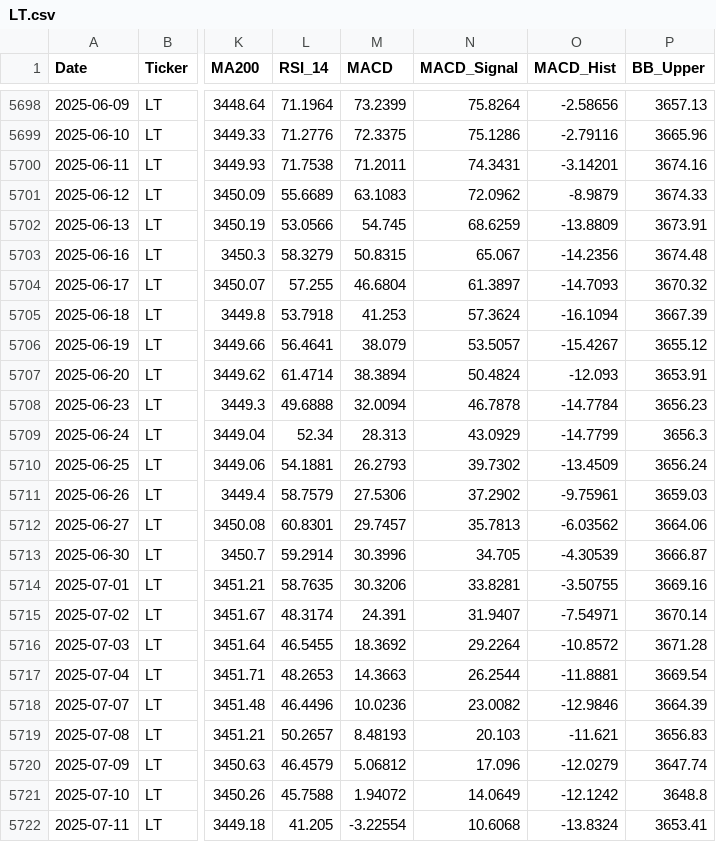
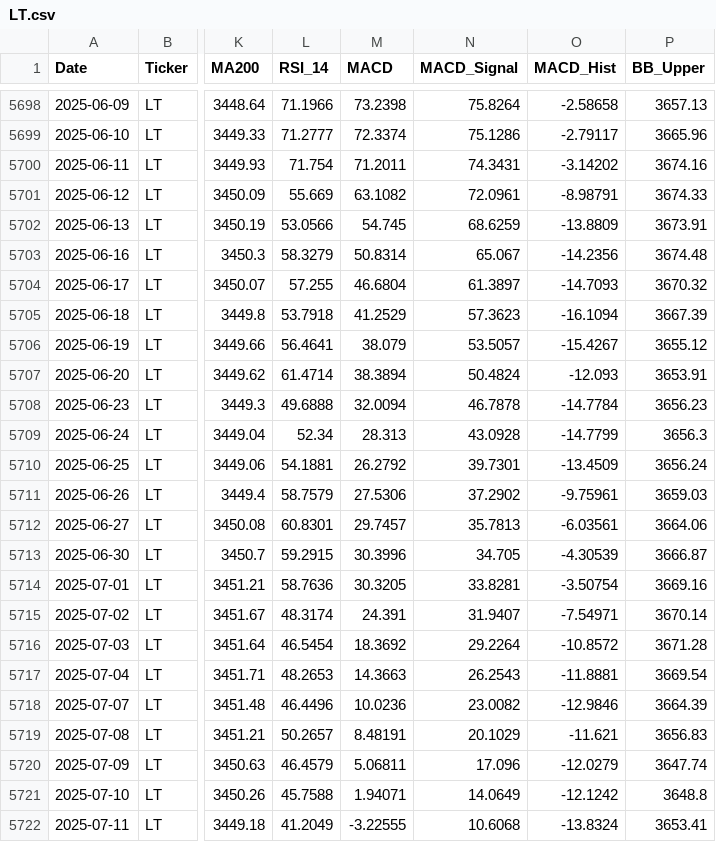
Before and after one commit to wimpypython/nifty-stock-intelligence, a CSV file: data/historical/LT.csv, drawn as a sheet; only a part is shown, gaps mark what is left out; the diff covers the shown part only; the diff names each change by its address in the sheet, - before the commit and + after, or states it on an @@ line.

```diff
--- a/data/historical/LT.csv
+++ b/data/historical/LT.csv
-L5698 (RSI_14): 71.1964
+L5698 (RSI_14): 71.1966
-M5698 (MACD): 73.2399
+M5698 (MACD): 73.2398
-O5698 (MACD_Hist): -2.58656
+O5698 (MACD_Hist): -2.58658
-L5699 (RSI_14): 71.2776
+L5699 (RSI_14): 71.2777
-M5699 (MACD): 72.3375
+M5699 (MACD): 72.3374
-O5699 (MACD_Hist): -2.79116
+O5699 (MACD_Hist): -2.79117
-L5700 (RSI_14): 71.7538
+L5700 (RSI_14): 71.754
-O5700 (MACD_Hist): -3.14201
+O5700 (MACD_Hist): -3.14202
-L5701 (RSI_14): 55.6689
+L5701 (RSI_14): 55.669
-M5701 (MACD): 63.1083
+M5701 (MACD): 63.1082
-N5701 (MACD_Signal): 72.0962
+N5701 (MACD_Signal): 72.0961
-O5701 (MACD_Hist): -8.9879
+O5701 (MACD_Hist): -8.98791
-M5703 (MACD): 50.8315
+M5703 (MACD): 50.8314
-M5705 (MACD): 41.253
+M5705 (MACD): 41.2529
-N5705 (MACD_Signal): 57.3624
+N5705 (MACD_Signal): 57.3623
-N5709 (MACD_Signal): 43.0929
+N5709 (MACD_Signal): 43.0928
-M5710 (MACD): 26.2793
+M5710 (MACD): 26.2792
-N5710 (MACD_Signal): 39.7302
+N5710 (MACD_Signal): 39.7301
-O5712 (MACD_Hist): -6.03562
+O5712 (MACD_Hist): -6.03561
-L5713 (RSI_14): 59.2914
+L5713 (RSI_14): 59.2915
-L5714 (RSI_14): 58.7635
+L5714 (RSI_14): 58.7636
-M5714 (MACD): 30.3206
+M5714 (MACD): 30.3205
-O5714 (MACD_Hist): -3.50755
+O5714 (MACD_Hist): -3.50754
-L5716 (RSI_14): 46.5455
+L5716 (RSI_14): 46.5454
-N5717 (MACD_Signal): 26.2544
+N5717 (MACD_Signal): 26.2543
-M5719 (MACD): 8.48193
+M5719 (MACD): 8.48191
-N5719 (MACD_Signal): 20.103
+N5719 (MACD_Signal): 20.1029
-M5720 (MACD): 5.06812
+M5720 (MACD): 5.06811
-M5721 (MACD): 1.94072
+M5721 (MACD): 1.94071
-L5722 (RSI_14): 41.205
+L5722 (RSI_14): 41.2049
-M5722 (MACD): -3.22554
+M5722 (MACD): -3.22555
```
Also changed, not shown: 89 edited cells elsewhere in this file, data/historical/BHARTIARTL.csv, data/historical/HCLTECH.csv, 49 other files.
